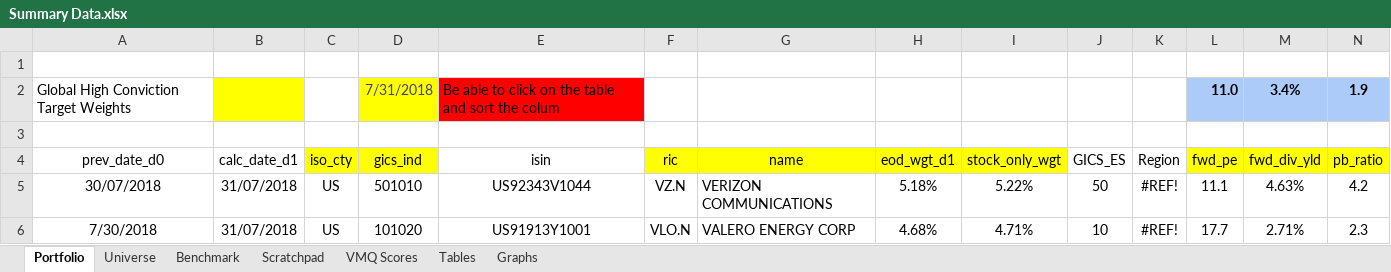
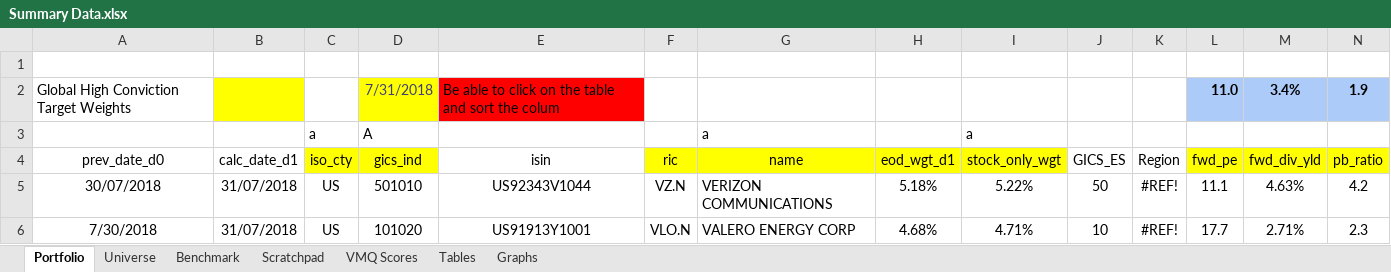
Before and after one commit to rmit-s3584414-YUNTA-HSIEH/Aiculus, an Excel workbook: data/Summary Data.xlsx, sheet Portfolio, drawn as a sheet; only a part is shown; values as stored, in another font and other column widths than the file's, no borders; table styles not drawn; rows hold the shown columns only; the diff names each change by its address in the sheet, - before the commit and + after, or states it on an @@ line.

```diff
--- a/data/Summary Data.xlsx (sheet Portfolio)
+++ b/data/Summary Data.xlsx (sheet Portfolio)
-row 3: (empty)
+row 3:  |  | a | A |  |  | a |  | a
```
Also changed, not shown: 1 other file.
